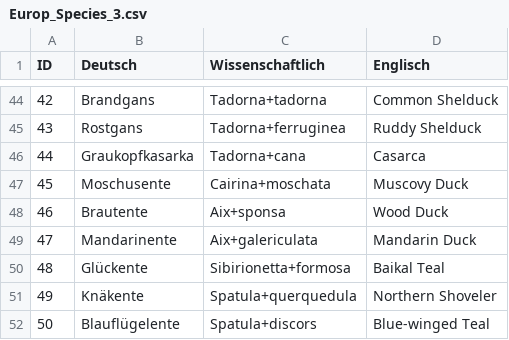
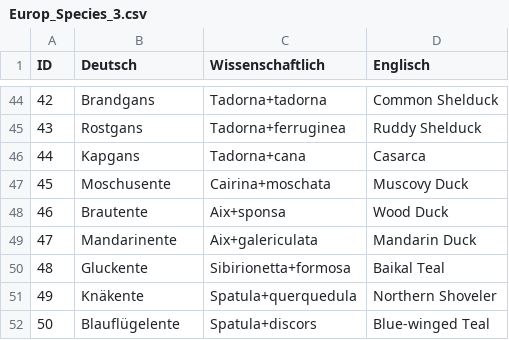
Before and after one commit to LukasGriem/SoundBirdQuiz, a CSV file: Europ_Species_3.csv, drawn as a sheet; only a part is shown, gaps mark what is left out.

Commit message:
Erneuerte Europ_Species , neue Gui

```diff
--- a/Europ_Species_3.csv
+++ b/Europ_Species_3.csv
@@ -45,3 +45,3 @@
 43,Rostgans,Tadorna+ferruginea,Ruddy Shelduck
-44,Graukopfkasarka,Tadorna+cana,Casarca
+44,Kapgans,Tadorna+cana,Casarca
 45,Moschusente,Cairina+moschata,Muscovy Duck
@@ -49,3 +49,3 @@
 47,Mandarinente,Aix+galericulata,Mandarin Duck
-48,Glückente,Sibirionetta+formosa,Baikal Teal
+48,Gluckente,Sibirionetta+formosa,Baikal Teal
 49,Knäkente,Spatula+querquedula,Northern Shoveler
```
Also changed, not shown: 9 other files.
